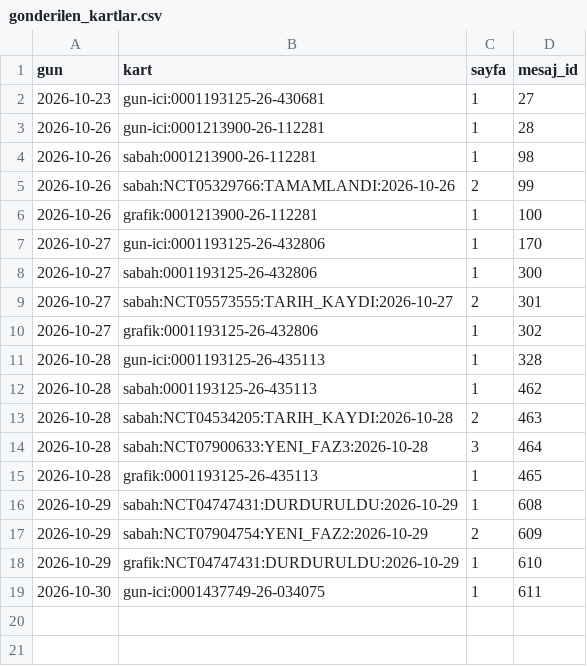
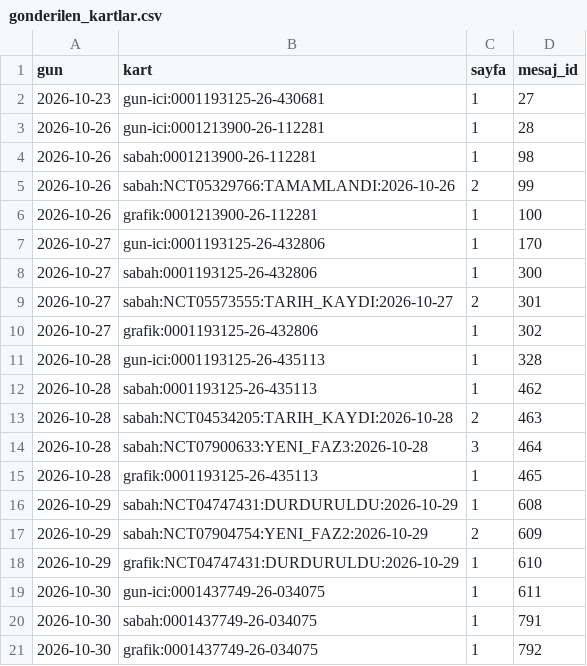
Before and after one commit to senoldak/rasathane, a CSV file: biOF/rasathane/veri/gonderilen_kartlar.csv, drawn as a sheet; the diff names each change by its address in the sheet, - before the commit and + after, or states it on an @@ line.

```diff
--- a/biOF/rasathane/veri/gonderilen_kartlar.csv
+++ b/biOF/rasathane/veri/gonderilen_kartlar.csv
+row 20: 2026-10-30 | sabah:0001437749-26-034075 | 1 | 791
+row 21: 2026-10-30 | grafik:0001437749-26-034075 | 1 | 792
```
Also changed, not shown: biOF/rasathane/veri/eslesmeyen_sponsorlar.csv, 2 other files.
